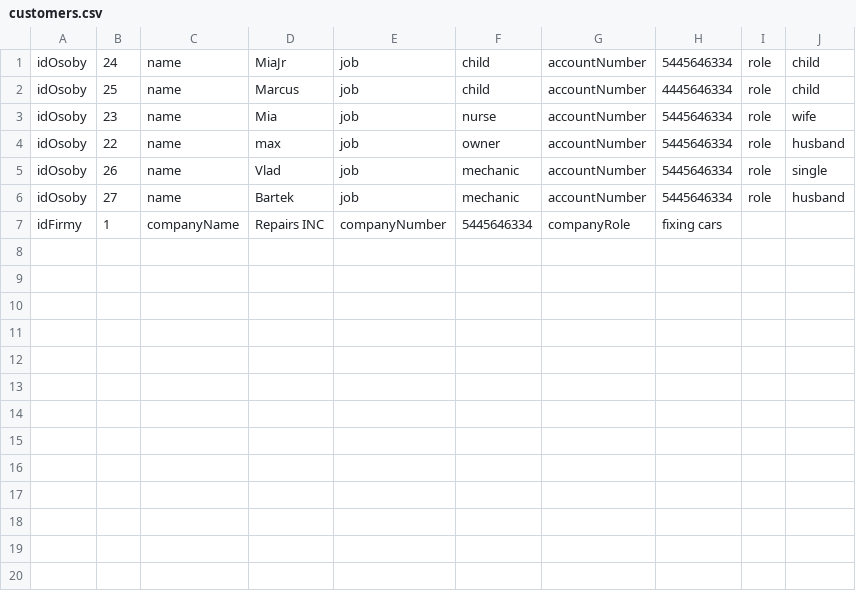
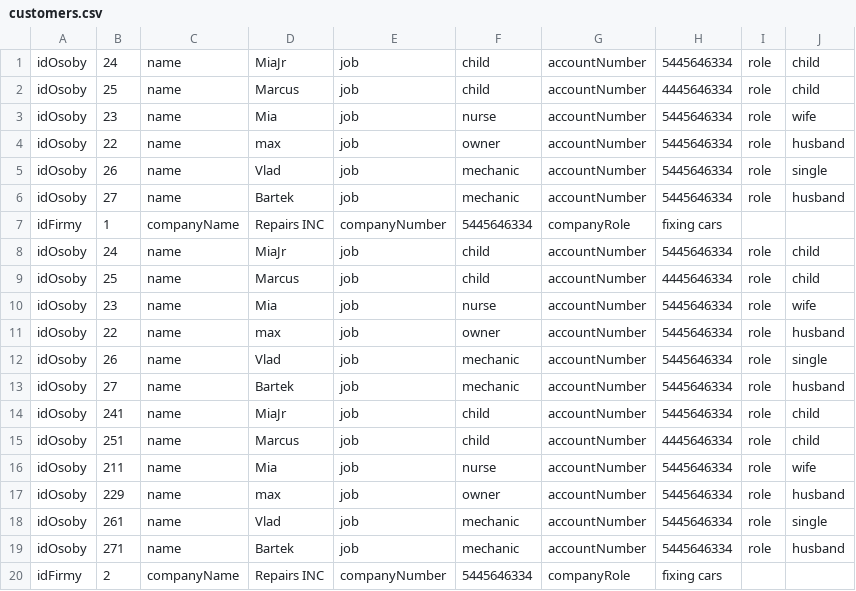
Before and after one commit to krzysztofbogusz91/json-to-csv-converter, a CSV file: out/customers.csv, drawn as a sheet.

```diff
--- a/out/customers.csv
+++ b/out/customers.csv
@@ -7 +7,14 @@ idOsoby|27|name|Bartek|job|mechanic|accountNumber|5445646334|role|husband
 idFirmy|1|companyName|Repairs INC|companyNumber|5445646334|companyRole|fixing cars|
+idOsoby|24|name|MiaJr|job|child|accountNumber|5445646334|role|child
+idOsoby|25|name|Marcus|job|child|accountNumber|4445646334|role|child
+idOsoby|23|name|Mia|job|nurse|accountNumber|5445646334|role|wife|
+idOsoby|22|name|max|job|owner|accountNumber|5445646334|role|husband|
+idOsoby|26|name|Vlad|job|mechanic|accountNumber|5445646334|role|single
+idOsoby|27|name|Bartek|job|mechanic|accountNumber|5445646334|role|husband
+idOsoby|241|name|MiaJr|job|child|accountNumber|5445646334|role|child
+idOsoby|251|name|Marcus|job|child|accountNumber|4445646334|role|child
+idOsoby|211|name|Mia|job|nurse|accountNumber|5445646334|role|wife|
+idOsoby|229|name|max|job|owner|accountNumber|5445646334|role|husband|
+idOsoby|261|name|Vlad|job|mechanic|accountNumber|5445646334|role|single
+idOsoby|271|name|Bartek|job|mechanic|accountNumber|5445646334|role|husband
+idFirmy|2|companyName|Repairs INC|companyNumber|5445646334|companyRole|fixing cars|
```
Also changed, not shown: 3 other files.
